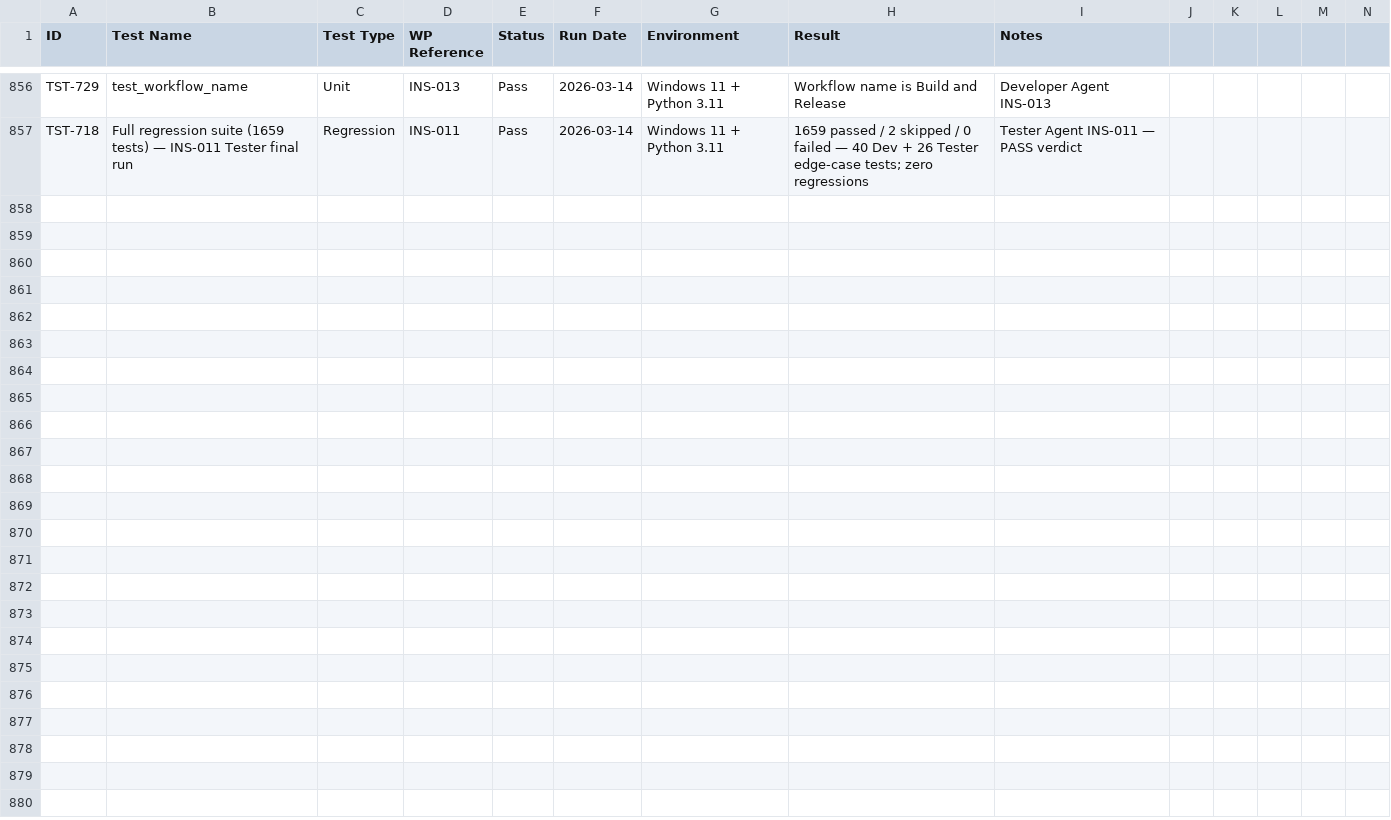
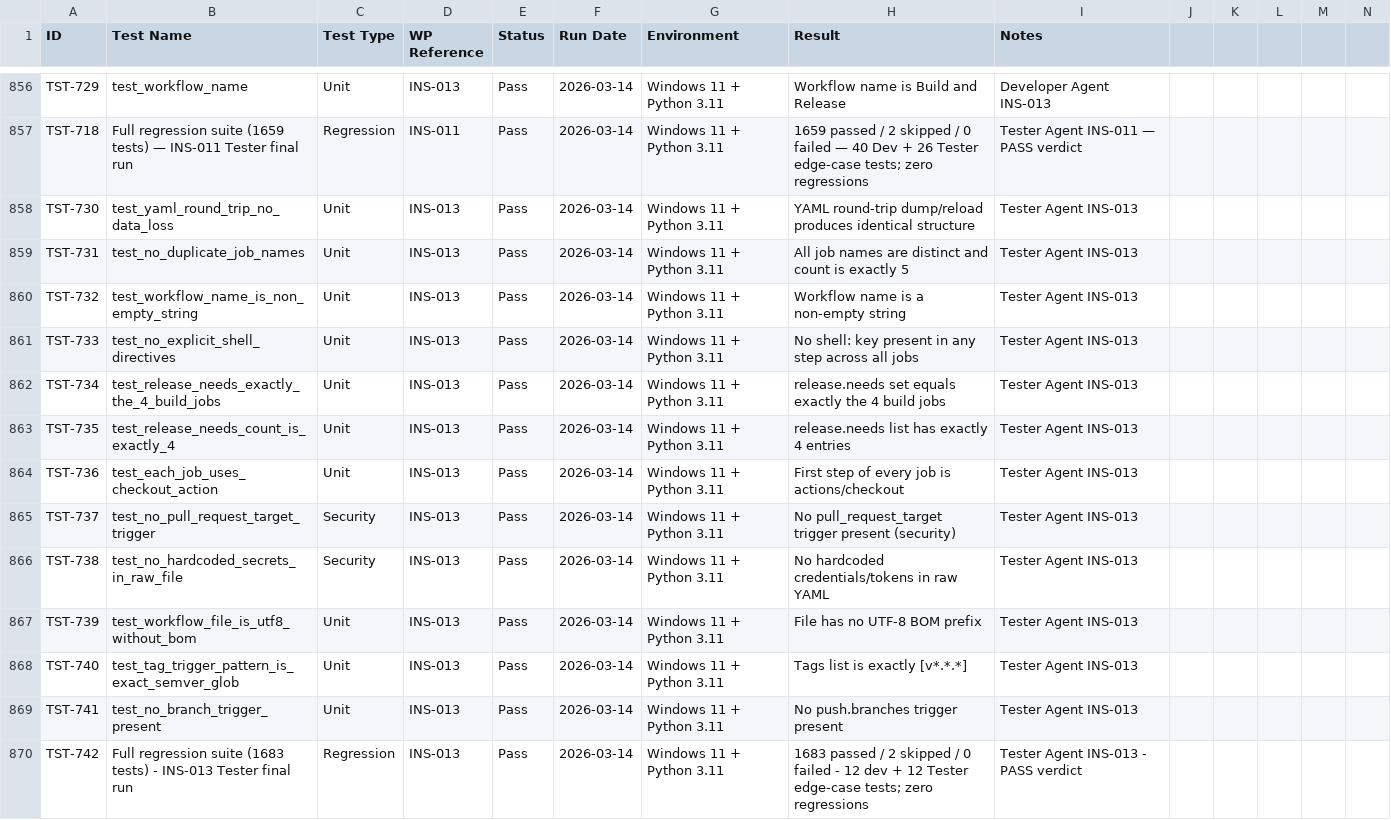
Before and after one commit to xX2Angelo8Xx/Turbulence-Solutions-Safe-Agent-Workspace, a CSV file: docs/test-results/test-results.csv, drawn as a sheet; only a part is shown, gaps mark what is left out; rows hold the shown columns only; the diff names each change by its address in the sheet, - before the commit and + after, or states it on an @@ line.

Commit message:
INS-013: Tester PASS

```diff
--- a/docs/test-results/test-results.csv
+++ b/docs/test-results/test-results.csv
+row 858: TST-730 | test_yaml_round_trip_no_data_loss | Unit | INS-013 | Pass | 2026-03-14 | Windows 11 + Python 3.11 | YAML round-trip dump/reload produces identical structure | Tester Agent INS-013
+row 859: TST-731 | test_no_duplicate_job_names | Unit | INS-013 | Pass | 2026-03-14 | Windows 11 + Python 3.11 | All job names are distinct and count is exactly 5 | Tester Agent INS-013
+row 860: TST-732 | test_workflow_name_is_non_empty_string | Unit | INS-013 | Pass | 2026-03-14 | Windows 11 + Python 3.11 | Workflow name is a non-empty string | Tester Agent INS-013
+row 861: TST-733 | test_no_explicit_shell_directives | Unit | INS-013 | Pass | 2026-03-14 | Windows 11 + Python 3.11 | No shell: key present in any step across all jobs | Tester Agent INS-013
+row 862: TST-734 | test_release_needs_exactly_the_4_build_jobs | Unit | INS-013 | Pass | 2026-03-14 | Windows 11 + Python 3.11 | release.needs set equals exactly the 4 build jobs | Tester Agent INS-013
+row 863: TST-735 | test_release_needs_count_is_exactly_4 | Unit | INS-013 | Pass | 2026-03-14 | Windows 11 + Python 3.11 | release.needs list has exactly 4 entries | Tester Agent INS-013
+row 864: TST-736 | test_each_job_uses_checkout_action | Unit | INS-013 | Pass | 2026-03-14 | Windows 11 + Python 3.11 | First step of every job is actions/checkout | Tester Agent INS-013
+row 865: TST-737 | test_no_pull_request_target_trigger | Security | INS-013 | Pass | 2026-03-14 | Windows 11 + Python 3.11 | No pull_request_target trigger present (security) | Tester Agent INS-013
+row 866: TST-738 | test_no_hardcoded_secrets_in_raw_file | Security | INS-013 | Pass | 2026-03-14 | Windows 11 + Python 3.11 | No hardcoded credentials/tokens in raw YAML | Tester Agent INS-013
+row 867: TST-739 | test_workflow_file_is_utf8_without_bom | Unit | INS-013 | Pass | 2026-03-14 | Windows 11 + Python 3.11 | File has no UTF-8 BOM prefix | Tester Agent INS-013
+row 868: TST-740 | test_tag_trigger_pattern_is_exact_semver_glob | Unit | INS-013 | Pass | 2026-03-14 | Windows 11 + Python 3.11 | Tags list is exactly [v*.*.*] | Tester Agent INS-013
+row 869: TST-741 | test_no_branch_trigger_present | Unit | INS-013 | Pass | 2026-03-14 | Windows 11 + Python 3.11 | No push.branches trigger present | Tester Agent INS-013
+row 870: TST-742 | Full regression suite (1683 tests) - INS-013 Tester final run | Regression | INS-013 | Pass | 2026-03-14 | Windows 11 + Python 3.11 | 1683 passed / 2 skipped / 0 failed - 12 dev + 12 Tester edge-case tests; zero regressions | Tester Agent INS-013 - PASS verdict
```
Also changed, not shown: docs/workpackages/workpackages.csv, 2 other files.
